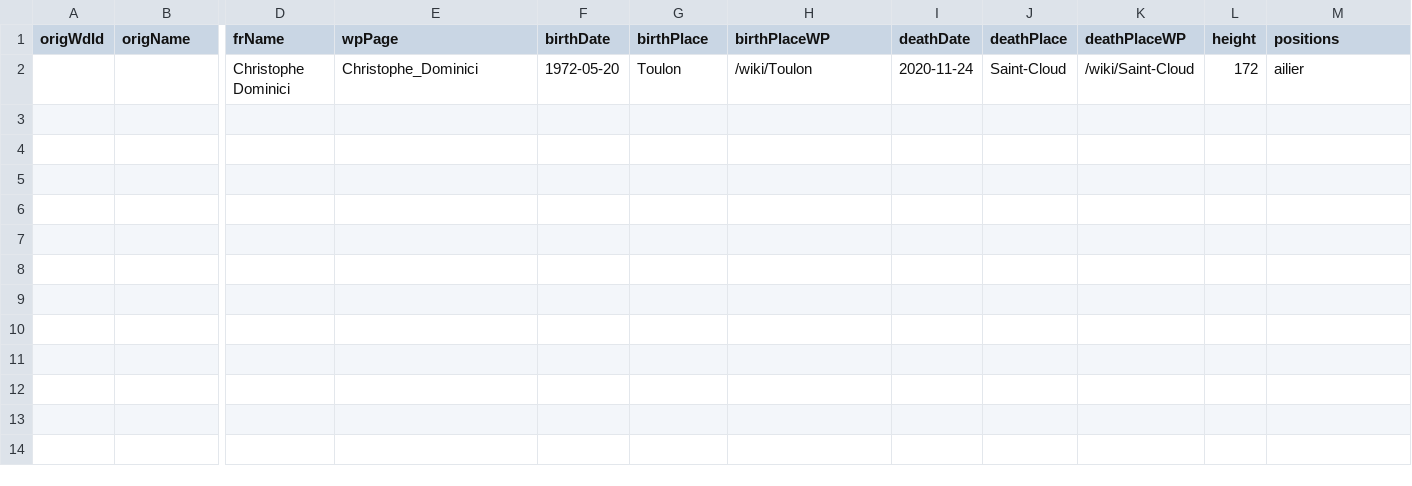
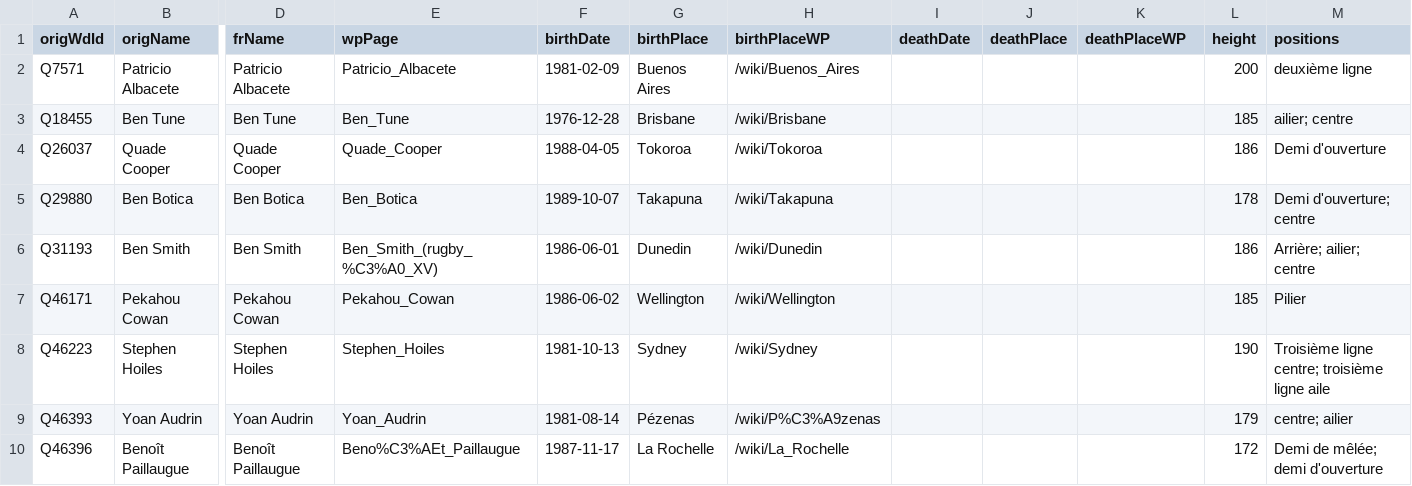
Before and after one commit to CompNet/RugbyScope, a CSV file: data/wikipedia/french/raw/player_info.csv, drawn as a sheet; only a part is shown, gaps mark what is left out; removed rows and columns are numbered as before the commit, all else as after; rows hold the shown columns only; the diff names each change by its address in the sheet, - before the commit and + after, or states it on an @@ line.

Commit message:
debugging FR WP crawler

```diff
--- a/data/wikipedia/french/raw/player_info.csv
+++ b/data/wikipedia/french/raw/player_info.csv
-row 2:  |  | Christophe Dominici | Christophe_Dominici | 1972-05-20 | Toulon | /wiki/Toulon | 2020-11-24 | Saint-Cloud | /wiki/Saint-Cloud | 172 | ailier
+row 2: Q7571 | Patricio Albacete | Patricio Albacete | Patricio_Albacete | 1981-02-09 | Buenos Aires | /wiki/Buenos_Aires |  |  |  | 200 | deuxième ligne
+row 3: Q18455 | Ben Tune | Ben Tune | Ben_Tune | 1976-12-28 | Brisbane | /wiki/Brisbane |  |  |  | 185 | ailier; centre
+row 4: Q26037 | Quade Cooper | Quade Cooper | Quade_Cooper | 1988-04-05 | Tokoroa | /wiki/Tokoroa |  |  |  | 186 | Demi d'ouverture
+row 5: Q29880 | Ben Botica | Ben Botica | Ben_Botica | 1989-10-07 | Takapuna | /wiki/Takapuna |  |  |  | 178 | Demi d'ouverture; centre
+row 6: Q31193 | Ben Smith | Ben Smith | Ben_Smith_(rugby_%C3%A0_XV) | 1986-06-01 | Dunedin | /wiki/Dunedin |  |  |  | 186 | Arrière; ailier; centre
+row 7: Q46171 | Pekahou Cowan | Pekahou Cowan | Pekahou_Cowan | 1986-06-02 | Wellington | /wiki/Wellington |  |  |  | 185 | Pilier
+row 8: Q46223 | Stephen Hoiles | Stephen Hoiles | Stephen_Hoiles | 1981-10-13 | Sydney | /wiki/Sydney |  |  |  | 190 | Troisième ligne centre; troisième ligne aile
+row 9: Q46393 | Yoan Audrin | Yoan Audrin | Yoan_Audrin | 1981-08-14 | Pézenas | /wiki/P%C3%A9zenas |  |  |  | 179 | centre; ailier
+row 10: Q46396 | Benoît Paillaugue | Benoît Paillaugue | Beno%C3%AEt_Paillaugue | 1987-11-17 | La Rochelle | /wiki/La_Rochelle |  |  |  | 172 | Demi de mêlée; demi d'ouverture
```
Also changed, not shown: 2 other files.
